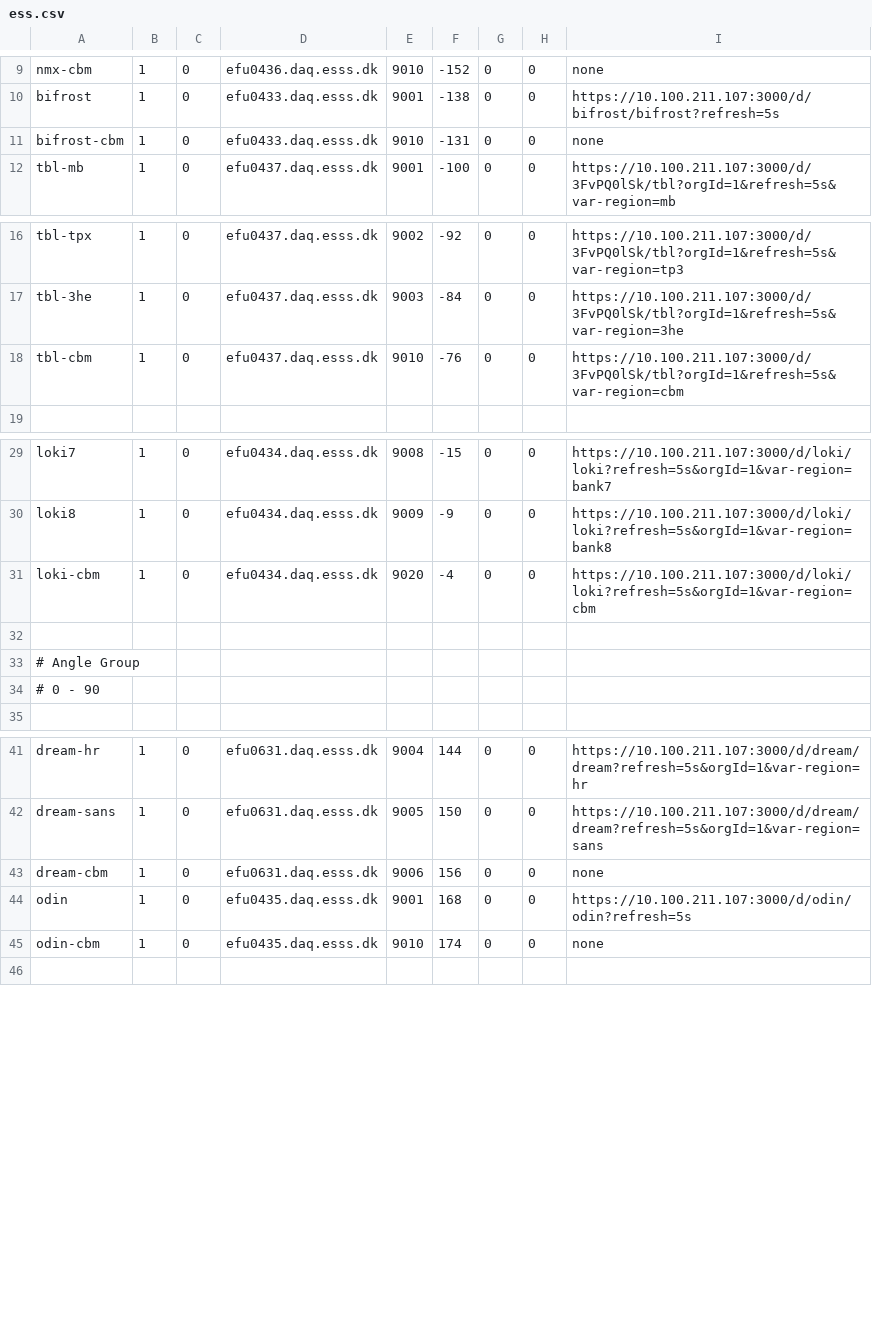
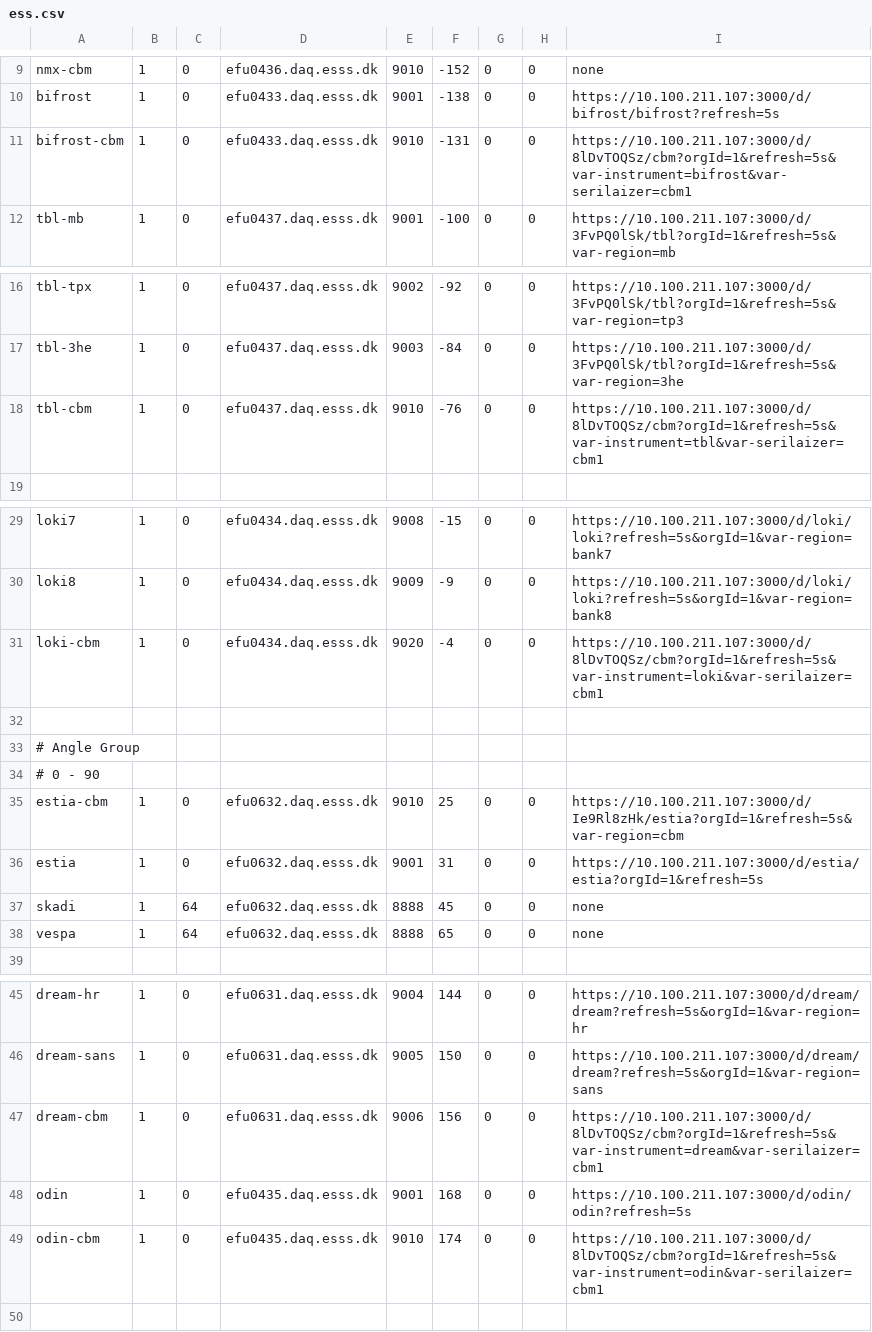
Before and after one commit to ess-dmsc/server-dashboard, a CSV file: config/ess.csv, drawn as a sheet; only a part is shown, gaps mark what is left out.

Commit message:
ECDC-4791 add estia efu to dashboard

```diff
--- a/config/ess.csv
+++ b/config/ess.csv
@@ -10,3 +10,3 @@ nmx-cbm,       1,  0, efu0436.daq.esss.dk,   9010, -152, 0, 0, none
 bifrost,       1,  0, efu0433.daq.esss.dk,   9001, -138, 0, 0, https://10.100.211.107:3000/d/bifrost/bifrost?refresh=5s
-bifrost-cbm,   1,  0, efu0433.daq.esss.dk,   9010, -131, 0, 0, none
+bifrost-cbm,   1,  0, efu0433.daq.esss.dk,   9010, -131, 0, 0, https://10.100.211.107:3000/d/8lDvTOQSz/cbm?orgId=1&refresh=5s&var-instrument=bifrost&var-serilaizer=cbm1
 tbl-mb,        1,  0, efu0437.daq.esss.dk,   9001, -100, 0, 0, https://10.100.211.107:3000/d/3FvPQ0lSk/tbl?orgId=1&refresh=5s&var-region=mb
@@ -17,3 +17,3 @@ tbl-tpx,       1,  0, efu0437.daq.esss.dk,   9002, -92, 0, 0, https://10.100.211
 tbl-3he,       1,  0, efu0437.daq.esss.dk,   9003, -84, 0, 0, https://10.100.211.107:3000/d/3FvPQ0lSk/tbl?orgId=1&refresh=5s&var-region=3he
-tbl-cbm,       1,  0, efu0437.daq.esss.dk,   9010, -76, 0, 0, https://10.100.211.107:3000/d/3FvPQ0lSk/tbl?orgId=1&refresh=5s&var-region=cbm
+tbl-cbm,       1,  0, efu0437.daq.esss.dk,   9010, -76, 0, 0, https://10.100.211.107:3000/d/8lDvTOQSz/cbm?orgId=1&refresh=5s&var-instrument=tbl&var-serilaizer=cbm1
 
@@ -30,3 +30,3 @@ loki7,         1,  0, efu0434.daq.esss.dk,   9008, -15, 0, 0, https://10.100.211
 loki8,         1,  0, efu0434.daq.esss.dk,   9009, -9,  0, 0, https://10.100.211.107:3000/d/loki/loki?refresh=5s&orgId=1&var-region=bank8
-loki-cbm,      1,  0, efu0434.daq.esss.dk,   9020, -4,  0, 0, https://10.100.211.107:3000/d/loki/loki?refresh=5s&orgId=1&var-region=cbm
+loki-cbm,      1,  0, efu0434.daq.esss.dk,   9020, -4,  0, 0, https://10.100.211.107:3000/d/8lDvTOQSz/cbm?orgId=1&refresh=5s&var-instrument=loki&var-serilaizer=cbm1
 
@@ -34,2 +34,6 @@ loki-cbm,      1,  0, efu0434.daq.esss.dk,   9020, -4,  0, 0, https://10.100.211
 # 0 - 90
+estia-cbm,     1,  0, efu0632.daq.esss.dk,   9010,  25, 0, 0, https://10.100.211.107:3000/d/Ie9Rl8zHk/estia?orgId=1&refresh=5s&var-region=cbm
+estia,         1,  0, efu0632.daq.esss.dk,   9001,  31, 0, 0, https://10.100.211.107:3000/d/estia/estia?orgId=1&refresh=5s
+skadi,         1, 64, efu0632.daq.esss.dk,   8888,  45, 0, 0, none
+vespa,         1, 64, efu0632.daq.esss.dk,   8888,  65, 0, 0, none
 
@@ -42,5 +46,5 @@ dream-hr,      1, 0, efu0631.daq.esss.dk,    9004,  144, 0, 0, https://10.100.21
 dream-sans,    1, 0, efu0631.daq.esss.dk,    9005,  150, 0, 0, https://10.100.211.107:3000/d/dream/dream?refresh=5s&orgId=1&var-region=sans
-dream-cbm,     1, 0, efu0631.daq.esss.dk,    9006,  156, 0, 0, none
+dream-cbm,     1, 0, efu0631.daq.esss.dk,    9006,  156, 0, 0, https://10.100.211.107:3000/d/8lDvTOQSz/cbm?orgId=1&refresh=5s&var-instrument=dream&var-serilaizer=cbm1
 odin,          1, 0, efu0435.daq.esss.dk,    9001,  168, 0, 0, https://10.100.211.107:3000/d/odin/odin?refresh=5s
-odin-cbm,      1, 0, efu0435.daq.esss.dk,    9010,  174, 0, 0, none
+odin-cbm,      1, 0, efu0435.daq.esss.dk,    9010,  174, 0, 0, https://10.100.211.107:3000/d/8lDvTOQSz/cbm?orgId=1&refresh=5s&var-instrument=odin&var-serilaizer=cbm1
 
```
